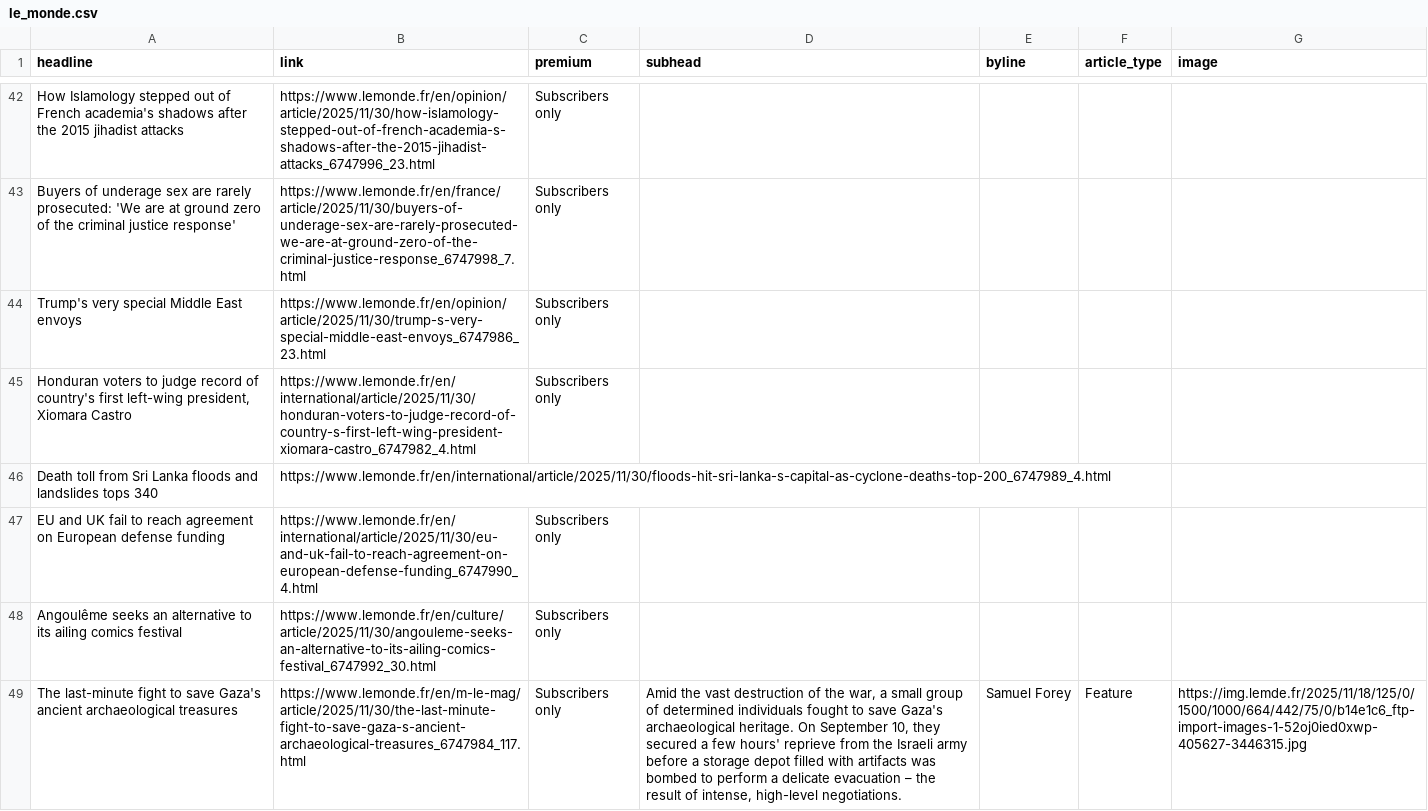
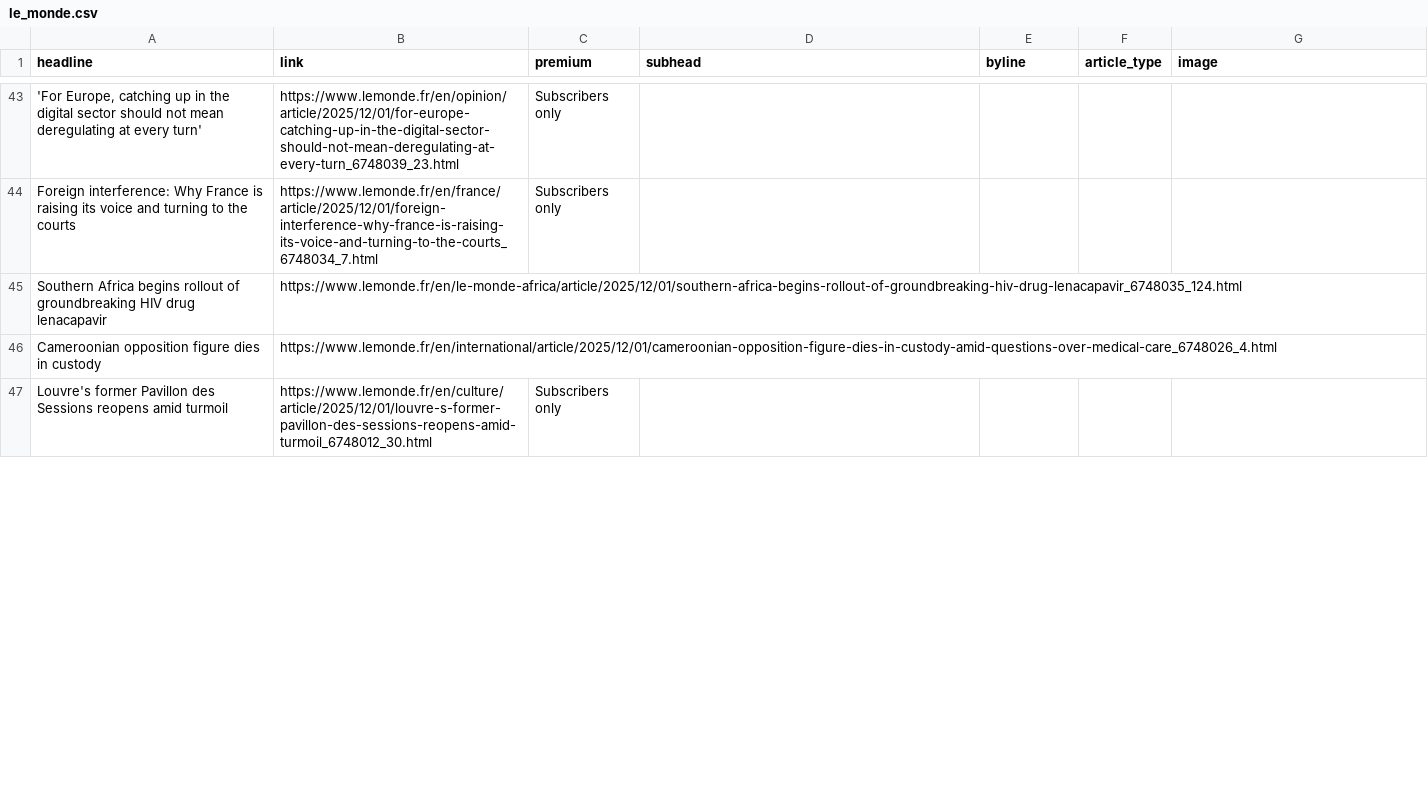
Before and after one commit to teodoracurcic/scraping, a CSV file: le_monde.csv, drawn as a sheet; only a part is shown, gaps mark what is left out; removed rows and columns are numbered as before the commit, all else as after; the diff covers the shown part only; the diff names each change by its address in the sheet, - before the commit and + after, or states it on an @@ line.

```diff
--- a/le_monde.csv
+++ b/le_monde.csv
-A43 (headline): How Islamology stepped out of French academia's shadows after the 2015 jihadist attacks
+A43 (headline): 'For Europe, catching up in the digital sector should not mean deregulating at every turn'
-B43 (link): https://www.lemonde.fr/en/opinion/article/2025/11/30/how-islamology-stepped-out-of-french-academia-s-shadows-after-the-2015-jihadist-attacks_6747996_23.html
+B43 (link): https://www.lemonde.fr/en/opinion/article/2025/12/01/for-europe-catching-up-in-the-digital-sector-should-not-mean-deregulating-at-every-turn_6748039_23.html
-A44 (headline): Buyers of underage sex are rarely prosecuted: 'We are at ground zero of the criminal justice response'
+A44 (headline): Foreign interference: Why France is raising its voice and turning to the courts
-B44 (link): https://www.lemonde.fr/en/france/article/2025/11/30/buyers-of-underage-sex-are-rarely-prosecuted-we-are-at-ground-zero-of-the-criminal-justice-response_6747998_7.html
+B44 (link): https://www.lemonde.fr/en/france/article/2025/12/01/foreign-interference-why-france-is-raising-its-voice-and-turning-to-the-courts_6748034_7.html
-row 44: Trump's very special Middle East envoys | https://www.lemonde.fr/en/opinion/article/2025/11/30/trump-s-very-special-middle-east-envoys_6747986_23.html | Subscribers only
-row 45: Honduran voters to judge record of country's first left-wing president, Xiomara Castro | https://www.lemonde.fr/en/international/article/2025/11/30/honduran-voters-to-judge-record-of-country-s-first-left-wing-president-xiomara-castro_6747982_4.html | Subscribers only
-row 46: Death toll from Sri Lanka floods and landslides tops 340 | https://www.lemonde.fr/en/international/article/2025/11/30/floods-hit-sri-lanka-s-capital-as-cyclone-deaths-top-200_6747989_4.html
-row 47: EU and UK fail to reach agreement on European defense funding | https://www.lemonde.fr/en/international/article/2025/11/30/eu-and-uk-fail-to-reach-agreement-on-european-defense-funding_6747990_4.html | Subscribers only
+row 45: Southern Africa begins rollout of groundbreaking HIV drug lenacapavir | https://www.lemonde.fr/en/le-monde-africa/article/2025/12/01/southern-africa-begins-rollout-of-groundbreaking-hiv-drug-lenacapavir_6748035_124.html
+row 46: Cameroonian opposition figure dies in custody | https://www.lemonde.fr/en/international/article/2025/12/01/cameroonian-opposition-figure-dies-in-custody-amid-questions-over-medical-care_6748026_4.html
-A47 (headline): Angoulême seeks an alternative to its ailing comics festival
+A47 (headline): Louvre's former Pavillon des Sessions reopens amid turmoil
-B47 (link): https://www.lemonde.fr/en/culture/article/2025/11/30/angouleme-seeks-an-alternative-to-its-ailing-comics-festival_6747992_30.html
+B47 (link): https://www.lemonde.fr/en/culture/article/2025/12/01/louvre-s-former-pavillon-des-sessions-reopens-amid-turmoil_6748012_30.html
-row 49: The last-minute fight to save Gaza's ancient archaeological treasures | https://www.lemonde.fr/en/m-le-mag/article/2025/11/30/the-last-minute-fight-to-save-gaza-s-ancient-archaeological-treasures_6747984_117.html | Subscribers only | Amid the vast destruction of the war, a small group of determined individuals fought to save Gaza's archaeological heritage. On September 10, they secured a few hours' reprieve from the Israeli army before a storage depot filled with artifacts was bombed to perform a delicate evacuation – the result of intense, high-level negotiations. | Samuel Forey | Feature | https://img.lemde.fr/2025/11/18/125/0/1500/1000/664/442/75/0/b14e1c6_ftp-import-images-1-52oj0ied0xwp-405627-3446315.jpg
```
Also changed, not shown: 16 added rows, 13 removed rows and 46 edited cells elsewhere in this file.
